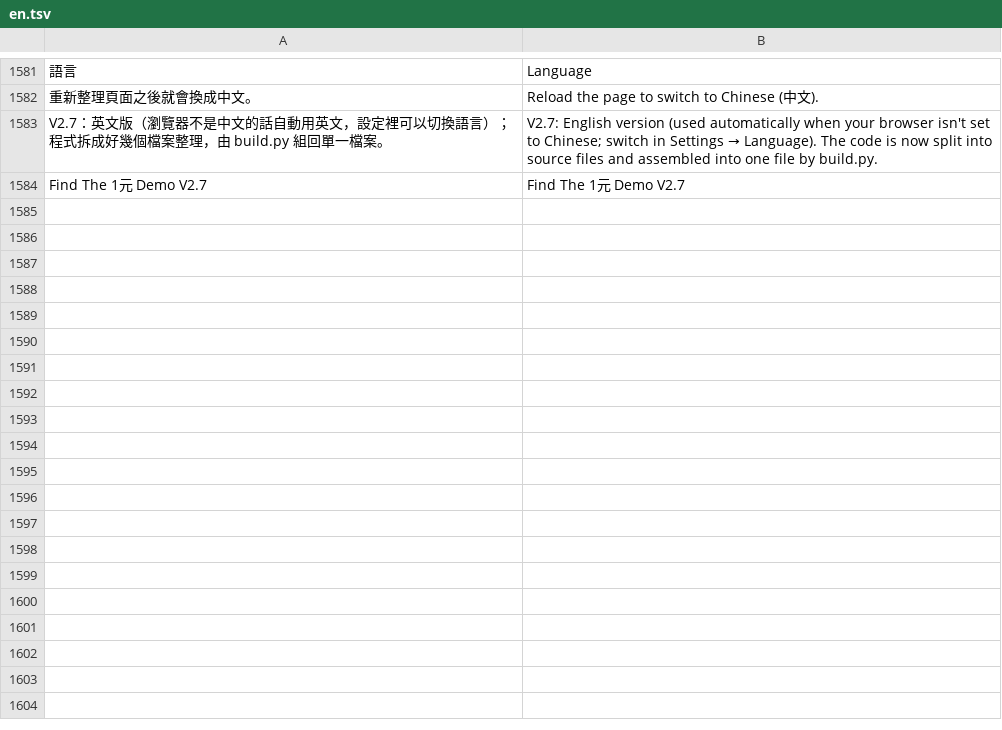
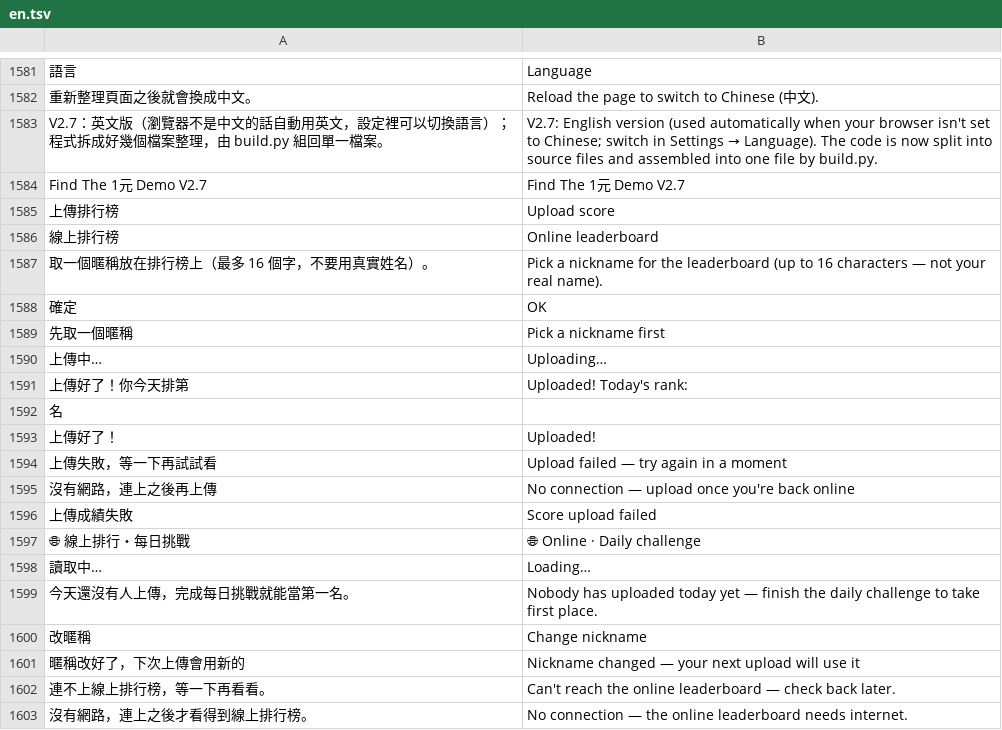
Before and after one commit to a201009200979603117-create/find-the-1yuan, a TSV file: src/lang/en.tsv, drawn as a sheet; only a part is shown, gaps mark what is left out; the diff names each change by its address in the sheet, - before the commit and + after, or states it on an @@ line.

```diff
--- a/src/lang/en.tsv
+++ b/src/lang/en.tsv
+row 1585: 上傳排行榜 | Upload score
+row 1586: 線上排行榜 | Online leaderboard
+row 1587: 取一個暱稱放在排行榜上（最多 16 個字，不要用真實姓名）。 | Pick a nickname for the leaderboard (up to 16 characters — not your real name).
+row 1588: 確定 | OK
+row 1589: 先取一個暱稱 | Pick a nickname first
+row 1590: 上傳中… | Uploading…
+row 1591: 上傳好了！你今天排第 | Uploaded! Today's rank:
+row 1592: 名
+row 1593: 上傳好了！ | Uploaded!
+row 1594: 上傳失敗，等一下再試試看 | Upload failed — try again in a moment
+row 1595: 沒有網路，連上之後再上傳 | No connection — upload once you're back online
+row 1596: 上傳成績失敗 | Score upload failed
+row 1597: 🌐 線上排行・每日挑戰 | 🌐 Online · Daily challenge
+row 1598: 讀取中… | Loading…
+row 1599: 今天還沒有人上傳，完成每日挑戰就能當第一名。 | Nobody has uploaded today yet — finish the daily challenge to take first place.
+row 1600: 改暱稱 | Change nickname
+row 1601: 暱稱改好了，下次上傳會用新的 | Nickname changed — your next upload will use it
+row 1602: 連不上線上排行榜，等一下再看看。 | Can't reach the online leaderboard — check back later.
+row 1603: 沒有網路，連上之後才看得到線上排行榜。 | No connection — the online leaderboard needs internet.
```
Also changed, not shown: 7 other files.
